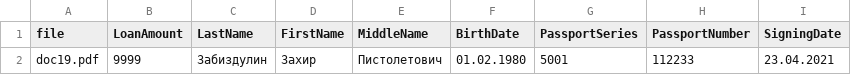
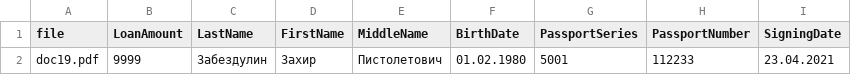
Before and after one commit to KobanBanan/documents_recognition, a CSV file: demo_examples/statement.csv, drawn as a sheet.

Commit message:
fix tupo

```diff
--- a/demo_examples/statement.csv
+++ b/demo_examples/statement.csv
@@ -1,2 +1,2 @@
 file,LoanAmount,LastName,FirstName,MiddleName,BirthDate,PassportSeries,PassportNumber,SigningDate
-doc19.pdf,9999,Забиздулин,Захир,Пистолетович,01.02.1980,5001,112233,23.04.2021
+doc19.pdf,9999,Забездулин,Захир,Пистолетович,01.02.1980,5001,112233,23.04.2021
```
